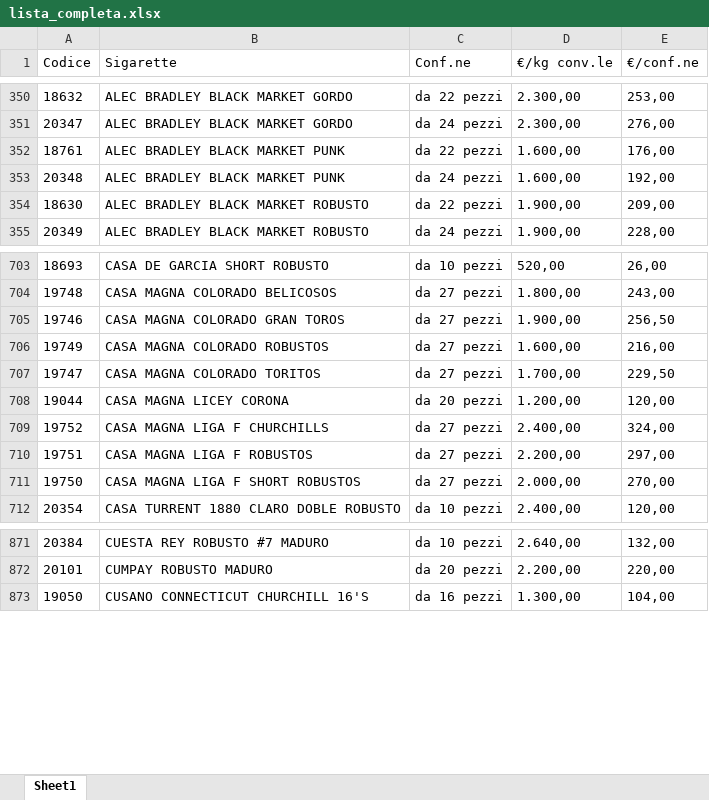
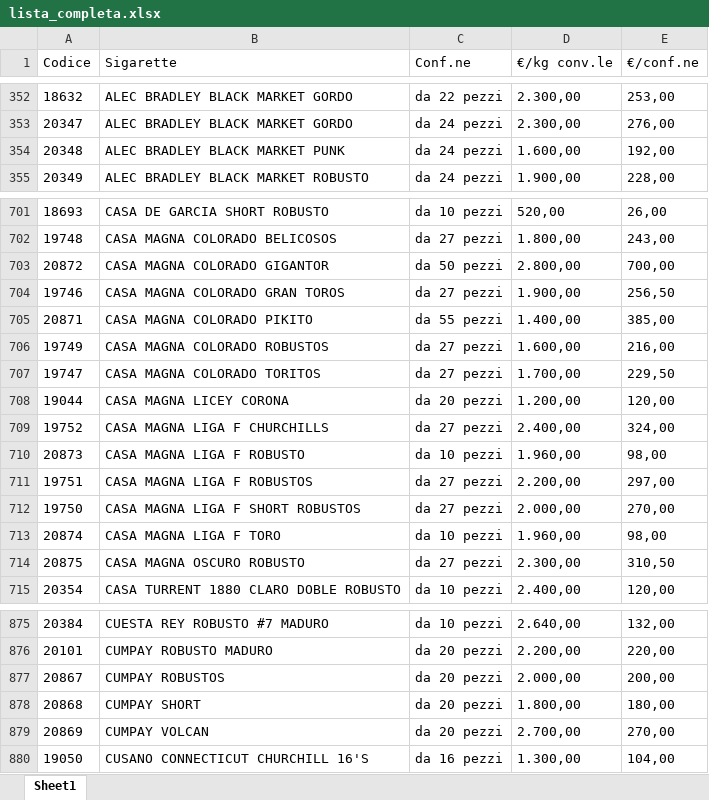
Before and after one commit to watermelonTm/sigarette, an Excel workbook: pdf_folder/lista_completa.xlsx, sheet Sheet1, drawn as a sheet; only a part is shown, gaps mark what is left out; values as stored, in another font and other column widths than the file's, no borders; removed rows and columns are numbered as before the commit, all else as after; the diff covers the shown part only; the diff names each change by its address in the sheet, - before the commit and + after, or states it on an @@ line.

```diff
--- a/pdf_folder/lista_completa.xlsx (sheet Sheet1)
+++ b/pdf_folder/lista_completa.xlsx (sheet Sheet1)
-row 352: 18761 | ALEC BRADLEY BLACK MARKET PUNK | da 22 pezzi | 1.600,00 | 176,00
-row 354: 18630 | ALEC BRADLEY BLACK MARKET ROBUSTO | da 22 pezzi | 1.900,00 | 209,00
+row 703: 20872 | CASA MAGNA COLORADO GIGANTOR | da 50 pezzi | 2.800,00 | 700,00
+row 705: 20871 | CASA MAGNA COLORADO PIKITO | da 55 pezzi | 1.400,00 | 385,00
+row 710: 20873 | CASA MAGNA LIGA F ROBUSTO | da 10 pezzi | 1.960,00 | 98,00
+row 713: 20874 | CASA MAGNA LIGA F TORO | da 10 pezzi | 1.960,00 | 98,00
+row 714: 20875 | CASA MAGNA OSCURO ROBUSTO | da 27 pezzi | 2.300,00 | 310,50
+row 877: 20867 | CUMPAY ROBUSTOS | da 20 pezzi | 2.000,00 | 200,00
+row 878: 20868 | CUMPAY SHORT | da 20 pezzi | 1.800,00 | 180,00
+row 879: 20869 | CUMPAY VOLCAN | da 20 pezzi | 2.700,00 | 270,00
```
Also changed, not shown: 3 added rows, 8 removed rows and 7 edited cells elsewhere in this sheet, completa_json.xlsx, elenco_sigarette.xlsx, 12 other files.
